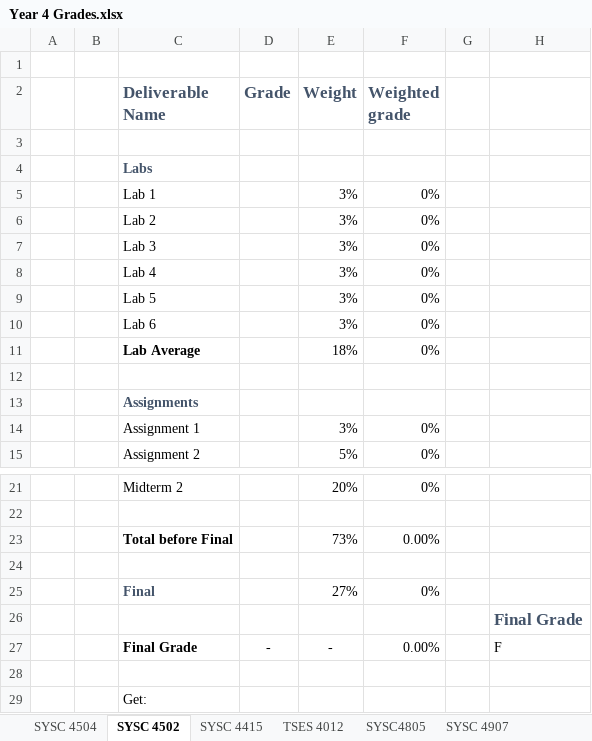
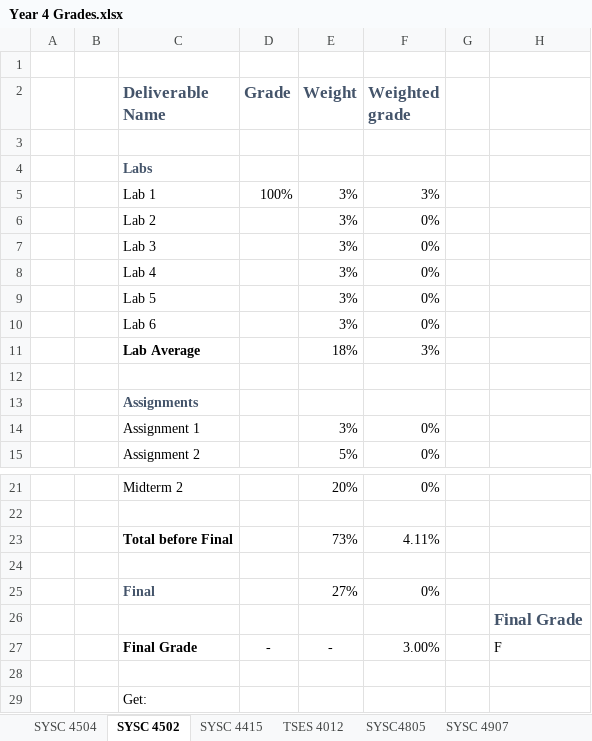
Before and after one commit to itsjustaksh/School, an Excel workbook: Year 4 Grades.xlsx, sheet SYSC 4502, drawn as a sheet; only a part is shown, gaps mark what is left out; values as stored, in another font and other column widths than the file's, no borders; conditional formats not drawn; the diff names each change by its address in the sheet, - before the commit and + after, or states it on an @@ line.

Commit message:
updated index html to include more structure Updated grades doc

```diff
--- a/Year 4 Grades.xlsx (sheet SYSC 4502)
+++ b/Year 4 Grades.xlsx (sheet SYSC 4502)
-D5 (Grade): (empty)
+D5 (Grade): 100%
-F5 (Weighted grade): 0%
+F5 (Weighted grade): 3%
-F11 (Weighted grade): 0%
+F11 (Weighted grade): 3%
-F23 (Weighted grade): 0.00%
+F23 (Weighted grade): 4.11%
-F27 (Weighted grade): 0.00%
+F27 (Weighted grade): 3.00%
```
Also changed, not shown: sheet Transcript, 1 other file.
